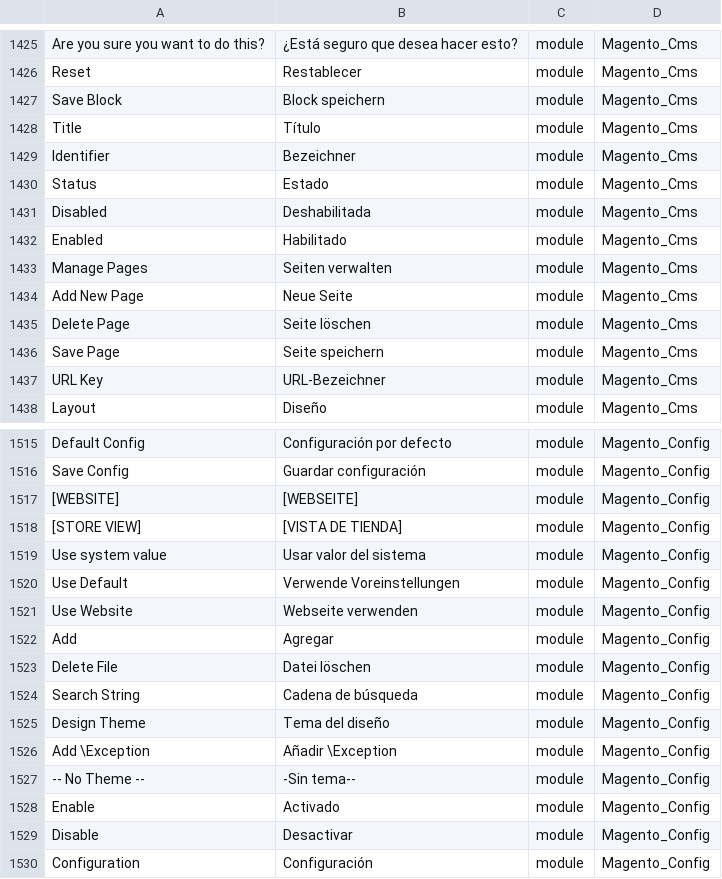
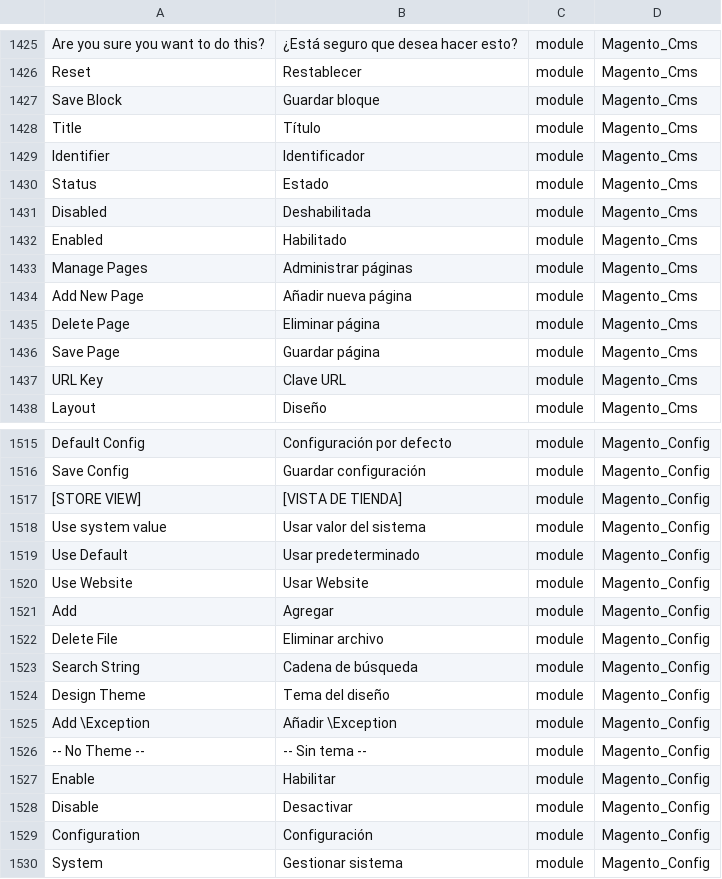
Before and after one commit to onestic/language_es_es, a CSV file: es_ES.csv, drawn as a sheet; only a part is shown, gaps mark what is left out; the shorter side is filled out with more unchanged rows; removed rows and columns are numbered as before the commit, all else as after; the diff covers the shown part only; the diff names each change by its address in the sheet, - before the commit and + after, or states it on an @@ line.

```diff
--- a/es_ES.csv
+++ b/es_ES.csv
-B1427: Block speichern
+B1427: Guardar bloque
-B1429: Bezeichner
+B1429: Identificador
-B1433: Seiten verwalten
+B1433: Administrar páginas
-B1434: Neue Seite
+B1434: Añadir nueva página
-B1435: Seite löschen
+B1435: Eliminar página
-B1436: Seite speichern
+B1436: Guardar página
-B1437: URL-Bezeichner
+B1437: Clave URL
-row 1517: [WEBSITE] | [WEBSEITE] | module | Magento_Config
-B1519: Verwende Voreinstellungen
+B1519: Usar predeterminado
-B1520: Webseite verwenden
+B1520: Usar Website
-B1522: Datei löschen
+B1522: Eliminar archivo
-B1526: -Sin tema--
+B1526: -- Sin tema --
-B1527: Activado
+B1527: Habilitar
```
Also changed, not shown: 11 edited cells elsewhere in this file, 1 other file.
